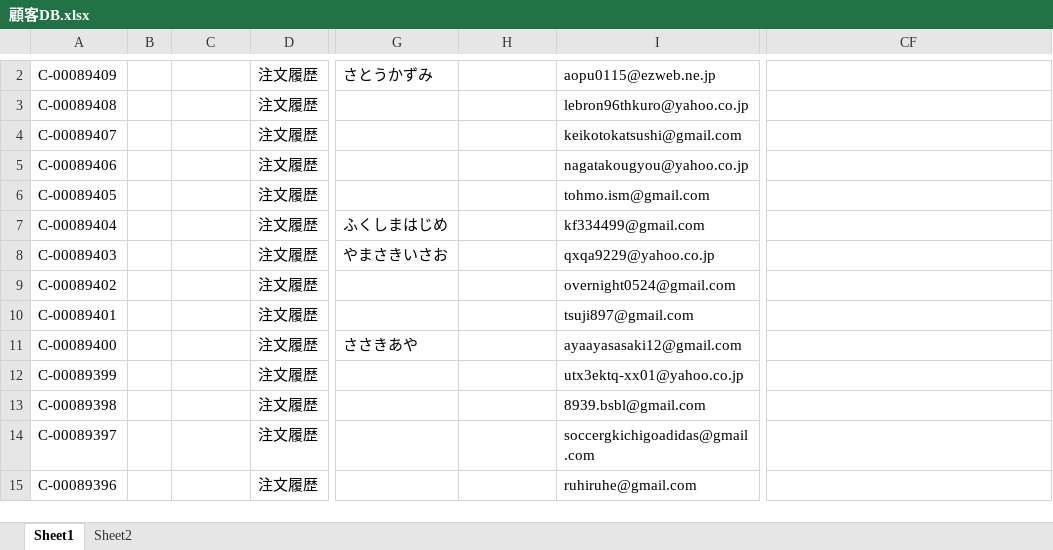
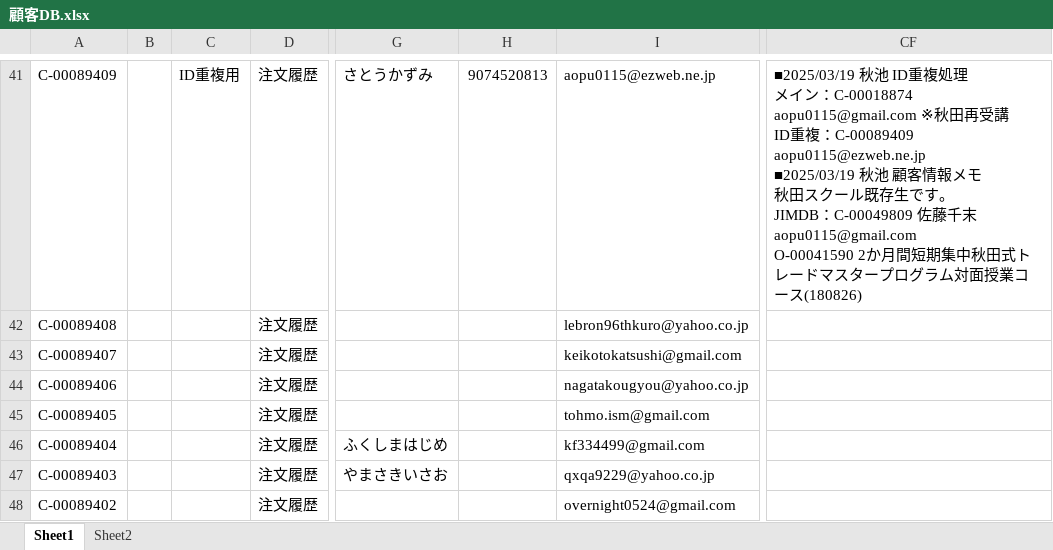
Before and after one commit to resazm/RES, an Excel workbook: 顧客DB.xlsx, sheet Sheet1, drawn as a sheet; only a part is shown, gaps mark what is left out; the shorter side is filled out with more unchanged rows; values as stored, in another font and other column widths than the file's, no borders; addresses are those after the commit; ↵ is a line break in a cell; the diff covers the shown part only; the diff names each change by its address in the sheet, - before the commit and + after, or states it on an @@ line.

```diff
--- a/顧客DB.xlsx (sheet Sheet1)
+++ b/顧客DB.xlsx (sheet Sheet1)
-C41: (empty)
+C41: ID重複用
-H41: (empty)
+H41: 9074520813
-CF41: (empty)
+CF41: ■2025/03/19 秋池 ID重複処理 ↵ メイン：C-00018874 aopu0115@gmail.com ※秋田再受講 ↵ ID重複：C-00089409 aopu0115@ezweb.ne.jp ↵ ■2025/03/19 秋池 顧客情報メモ ↵ 秋田スクール既存生です。 ↵ JIMDB：C-00049809 佐藤千末 aopu0115@gmail.com ↵ O-00041590 2か月間短期集中秋田式トレードマスタープログラム対面授業コース(180826)
```
Also changed, not shown: 39 added rows and 8 edited cells elsewhere in this sheet, ジオコーディング.xlsx, 1 other file.
